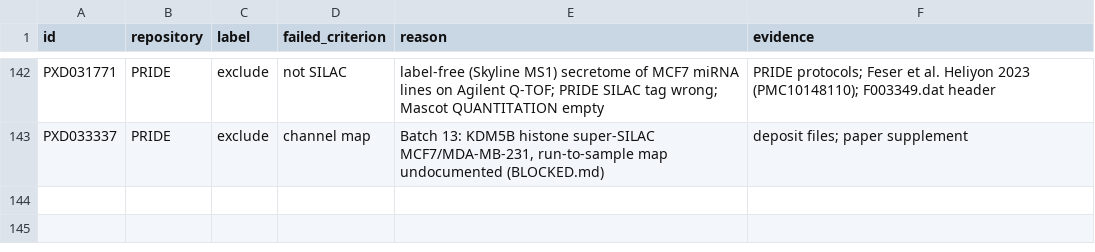
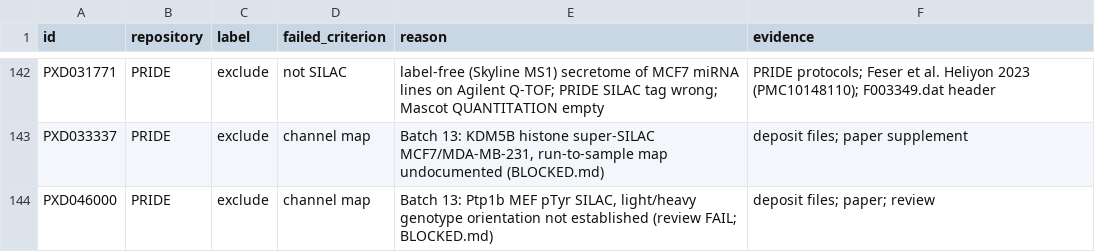
Before and after one commit to bigbio/sdrf-skills, a TSV file: results/screen_silac.tsv, drawn as a sheet; only a part is shown, gaps mark what is left out.

```diff
--- a/results/screen_silac.tsv
+++ b/results/screen_silac.tsv
@@ -143 +143,2 @@ PXD031771	PRIDE	exclude	not SILAC	label-free (Skyline MS1) secretome of MCF7 miR
 PXD033337	PRIDE	exclude	channel map	Batch 13: KDM5B histone super-SILAC MCF7/MDA-MB-231, run-to-sample map undocumented (BLOCKED.md)	deposit files; paper supplement
+PXD046000	PRIDE	exclude	channel map	Batch 13: Ptp1b MEF pTyr SILAC, light/heavy genotype orientation not established (review FAIL; BLOCKED.md)	deposit files; paper; review
```
